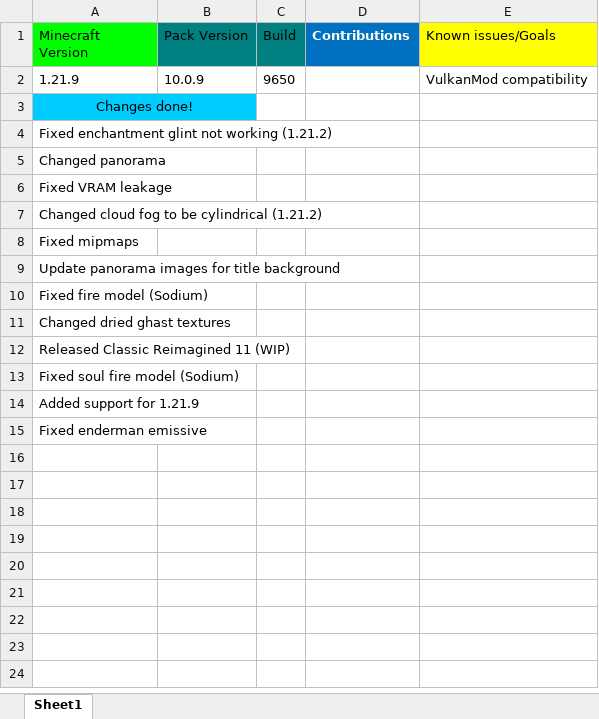
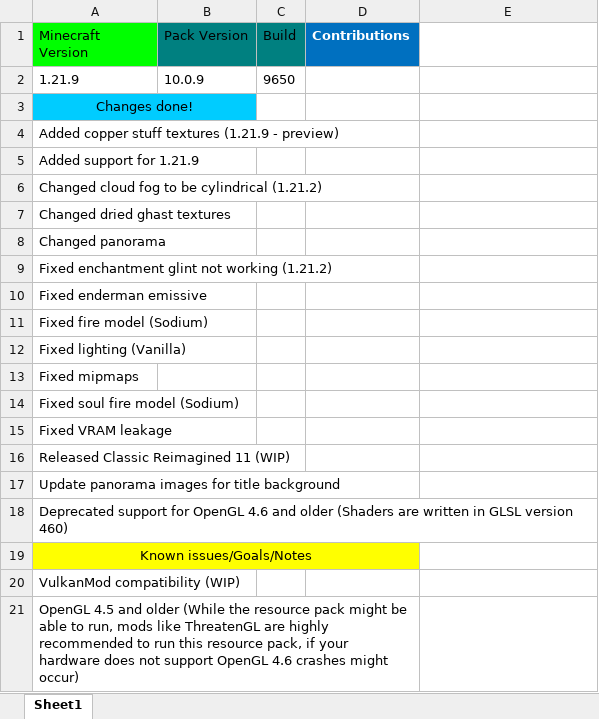
Before and after one commit to MrGlitchDogePE/Classic-Reimagined, an Excel workbook: changelog.xlsx, sheet Sheet1, drawn as a sheet; values as stored, in another font and other column widths than the file's, no borders; addresses are those after the commit; the diff names each change by its address in the sheet, - before the commit and + after, or states it on an @@ line.

Commit message:
edited changelog

```diff
--- a/changelog.xlsx (sheet Sheet1)
+++ b/changelog.xlsx (sheet Sheet1)
-E1: Known issues/Goals
+E1: (empty)
-E1 fill: #FFFF00
+E1 fill: none
-E2: VulkanMod compatibility
+E2: (empty)
+row 4: Added copper stuff textures (1.21.9 - preview)
@@ row 14 moved to row 5: Added support for 1.21.9 @@
@@ row 7 moved to row 6: Changed cloud fog to be cylindrical (1.2… @@
+row 7: Changed dried ghast textures
+row 8: Changed panorama
@@ row 15 moved to row 10: Fixed enderman emissive @@
+row 11: Fixed fire model (Sodium)
-A12 (Minecraft Version): Changed panorama
+A12 (Minecraft Version): Fixed lighting (Vanilla)
@@ row 8 moved to row 13: Fixed mipmaps @@
+row 14: Fixed soul fire model (Sodium)
+row 16: Released Classic Reimagined 11 (WIP)
-A18 (Minecraft Version): Fixed fire model (Sodium)
+A18 (Minecraft Version): Deprecated support for OpenGL 4.6 and older (Shaders are written in GLSL version 460)
-A19 (Minecraft Version): Changed dried ghast textures
+A19 (Minecraft Version): Known issues/Goals/Notes
-A19:D19 fill: none
+A19:D19 fill: #FFFF00
-A19 alignment: left
+A19 alignment: center
+A19:D19 merged
-A20 (Minecraft Version): Released Classic Reimagined 11 (WIP)
+A20 (Minecraft Version): VulkanMod compatibility (WIP)
-A21 (Minecraft Version): Fixed soul fire model (Sodium)
+A21 (Minecraft Version): OpenGL 4.5 and older (While the resource pack might be able to run, mods like ThreatenGL are highly recommended to run this resource pack, if your hardware does not support OpenGL 4.6 crashes might occur)
+A21:D21 merged
```
